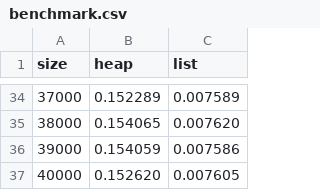
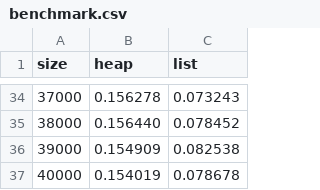
Before and after one commit to leafyao8621/hw3_4010, a CSV file: benchmark.csv, drawn as a sheet; only a part is shown, gaps mark what is left out; the diff covers the shown part only.

```diff
--- a/benchmark.csv
+++ b/benchmark.csv
@@ -34,4 +34,4 @@ size,heap,list
-37000,0.152289,0.007589
-38000,0.154065,0.007620
-39000,0.154059,0.007586
-40000,0.152620,0.007605
+37000,0.156278,0.073243
+38000,0.156440,0.078452
+39000,0.154909,0.082538
+40000,0.154019,0.078678
```
Also changed, not shown: 64 edited cells elsewhere in this file, benchmark1.csv, 23 other files.
